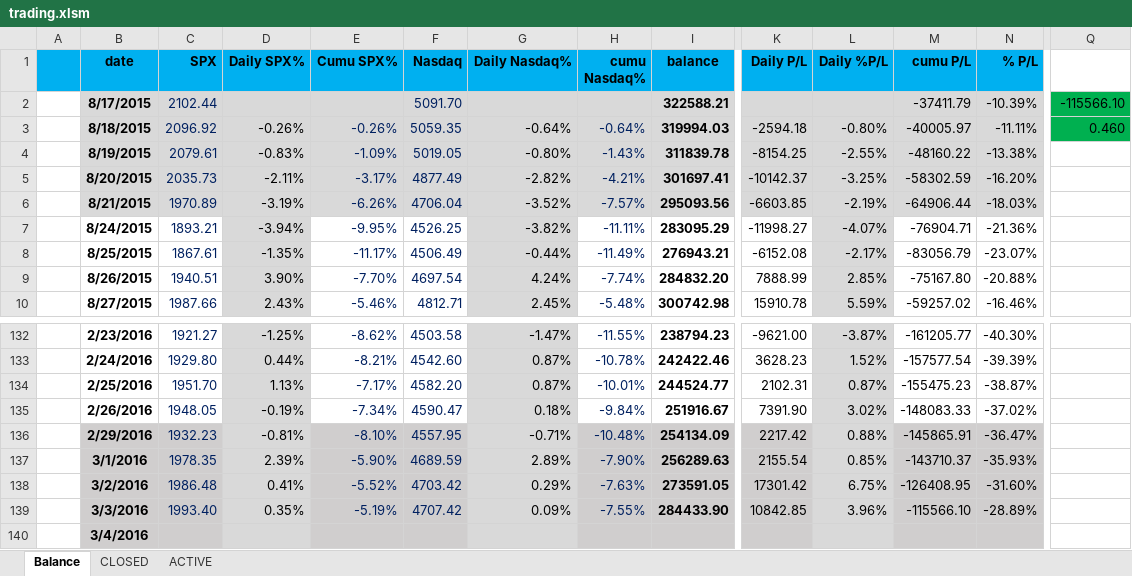
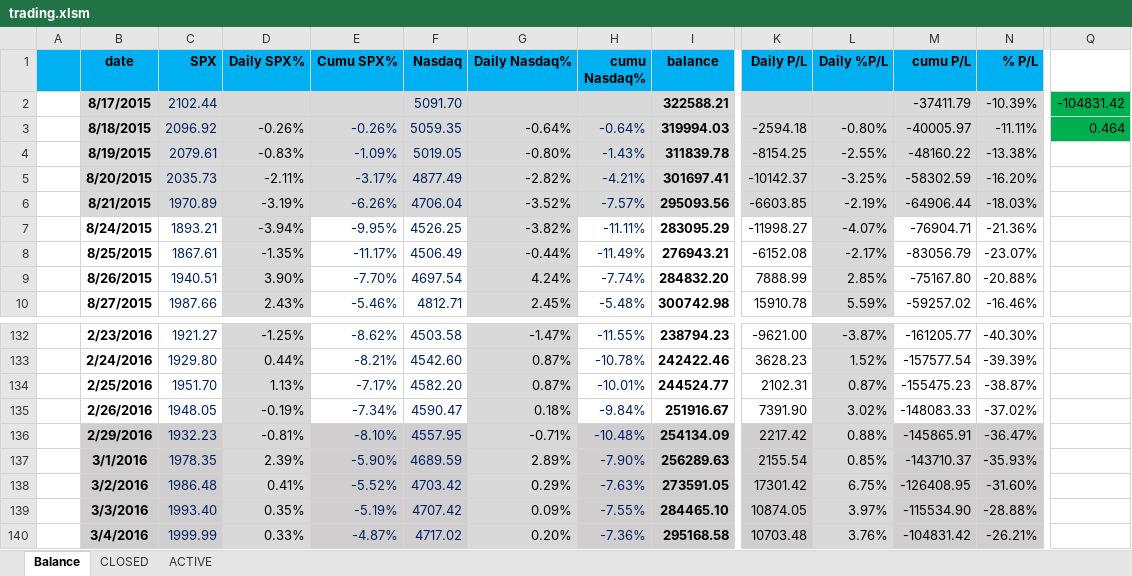
Before and after one commit to minqiang/GP, an Excel workbook: trading.xlsm, sheet Balance, drawn as a sheet; only a part is shown, gaps mark what is left out; values as stored, in another font and other column widths than the file's, no borders; charts and pictures and conditional formats not drawn; the diff covers the shown part only; the diff names each change by its address in the sheet, - before the commit and + after, or states it on an @@ line.

```diff
--- a/trading.xlsm (sheet Balance)
+++ b/trading.xlsm (sheet Balance)
-Q2: -115566.10
+Q2: -104831.42
-Q3: 0.460
+Q3: 0.464
-I139 (balance): 284433.90
+I139 (balance): 284465.10
-K139 (Daily P/L): 10842.85
+K139 (Daily P/L): 10874.05
-L139 (Daily %P/L): 3.96%
+L139 (Daily %P/L): 3.97%
-M139 (cumu P/L): -115566.10
+M139 (cumu P/L): -115534.90
-N139 (% P/L): -28.89%
+N139 (% P/L): -28.88%
-C140 (SPX): (empty)
+C140 (SPX): 1999.99
-D140 (Daily SPX%): (empty)
+D140 (Daily SPX%): 0.33%
-E140 (Cumu SPX%): (empty)
+E140 (Cumu SPX%): -4.87%
-F140 (Nasdaq): (empty)
+F140 (Nasdaq): 4717.02
-G140 (Daily Nasdaq%): (empty)
+G140 (Daily Nasdaq%): 0.20%
-H140 (cumu Nasdaq%): (empty)
+H140 (cumu Nasdaq%): -7.36%
-I140 (balance): (empty)
+I140 (balance): 295168.58
-K140 (Daily P/L): (empty)
+K140 (Daily P/L): 10703.48
-L140 (Daily %P/L): (empty)
+L140 (Daily %P/L): 3.76%
-M140 (cumu P/L): (empty)
+M140 (cumu P/L): -104831.42
-N140 (% P/L): (empty)
+N140 (% P/L): -26.21%
```
Also changed, not shown: 2 edited cells elsewhere in this sheet, sheet ACTIVE, sheet CLOSED, charts or pictures, industries.xlsm.
